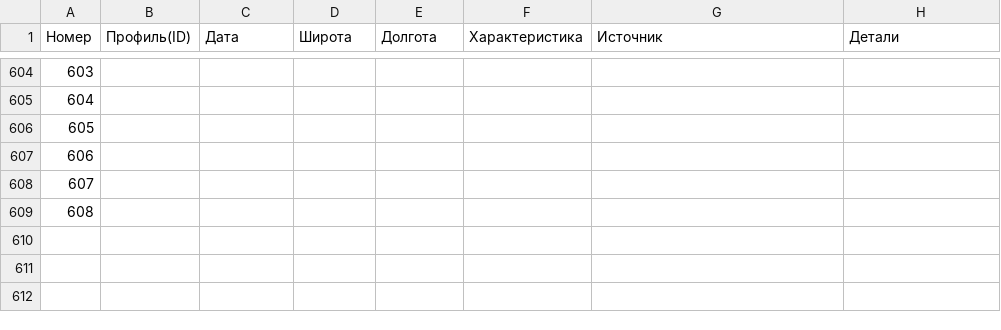
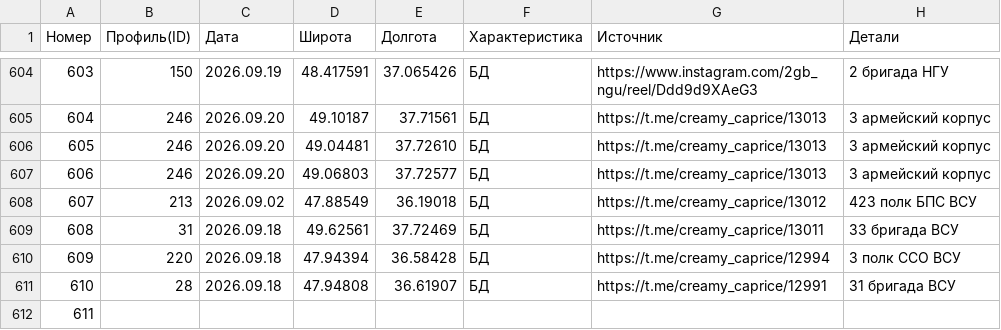
Before and after one commit to creamy-caprice/dataviewer, a CSV file: kml/Geolocations/UnitsUA.csv, drawn as a sheet; only a part is shown, gaps mark what is left out; the diff covers the shown part only.

```diff
--- a/kml/Geolocations/UnitsUA.csv
+++ b/kml/Geolocations/UnitsUA.csv
@@ -604,6 +604,9 @@
-603,,,,,,,
-604,,,,,,,
-605,,,,,,,
-606,,,,,,,
-607,,,,,,,
-608,,,,,,,
+603,150,2026.09.19,48.417591,37.065426,БД,https://www.instagram.com/2gb_ngu/reel/Ddd9d9XAeG3,2 бригада НГУ
+604,246,2026.09.20,49.10187,37.71561,БД,https://t.me/creamy_caprice/13013,3 армейский корпус
+605,246,2026.09.20,49.04481,37.72610,БД,https://t.me/creamy_caprice/13013,3 армейский корпус
+606,246,2026.09.20,49.06803,37.72577,БД,https://t.me/creamy_caprice/13013,3 армейский корпус
+607,213,2026.09.02,47.88549,36.19018,БД,https://t.me/creamy_caprice/13012,423 полк БПС ВСУ
+608,31,2026.09.18,49.62561,37.72469,БД,https://t.me/creamy_caprice/13011,33 бригада ВСУ
+609,220,2026.09.18,47.94394,36.58428,БД,https://t.me/creamy_caprice/12994,3 полк ССО ВСУ
+610,28,2026.09.18,47.94808,36.61907,БД,https://t.me/creamy_caprice/12991,31 бригада ВСУ
+611,,,,,,,
```
Also changed, not shown: 16 added rows and 35 edited cells elsewhere in this file, 1 other file.
